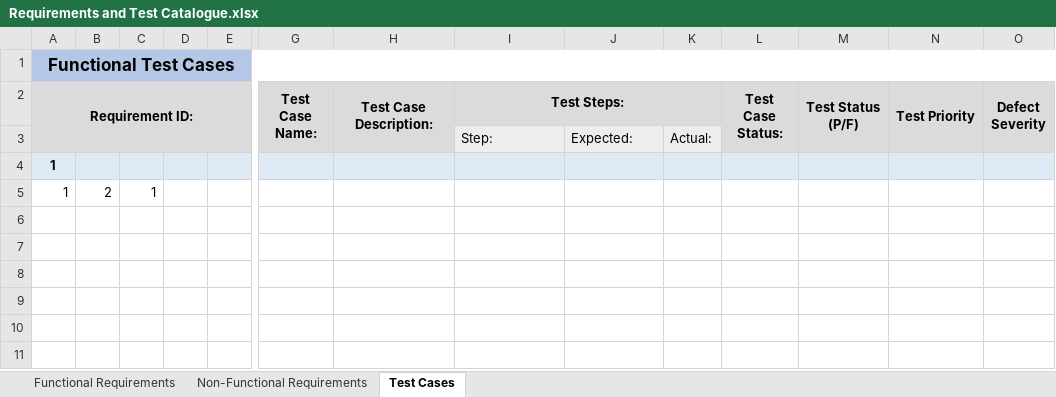
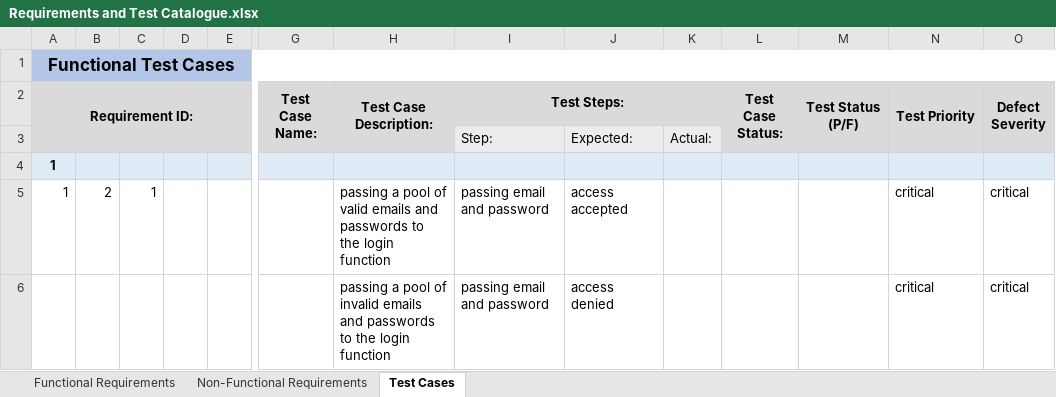
Before and after one commit to 5ra5/second-year, an Excel workbook: semester4/software-testing/labs/3/Requirements and Test Catalogue.xlsx, sheet Test Cases, drawn as a sheet; only a part is shown, gaps mark what is left out; values as stored, in another font and other column widths than the file's, no borders; charts and pictures not drawn; rows hold the shown columns only; the diff covers the shown part only; the diff names each change by its address in the sheet, - before the commit and + after, or states it on an @@ line.

```diff
--- a/semester4/software-testing/labs/3/Requirements and Test Catalogue.xlsx (sheet Test Cases)
+++ b/semester4/software-testing/labs/3/Requirements and Test Catalogue.xlsx (sheet Test Cases)
-B1:O1 fill: #B4C7E7
+B1:O1 fill: none
-B2:E2 fill: #DBDBDB
+B2:E2 fill: none
-J2:K2 fill: #DBDBDB
+J2:K2 fill: none
-A3:E3 fill: #DBDBDB
+A3:E3 fill: none
-G3:H3 fill: #DBDBDB
+G3:H3 fill: none
-L3:O3 fill: #DBDBDB
+L3:O3 fill: none
-H5 (Test Case Description:): (empty)
+H5 (Test Case Description:): passing a pool of valid emails and passwords to the login function
-I5 (Test Steps:): (empty)
+I5 (Test Steps:): passing email and password
-J5: (empty)
+J5: access accepted
-N5 (Test Priority): (empty)
+N5 (Test Priority): critical
-O5 (Defect Severity): (empty)
+O5 (Defect Severity): critical
+row 6:  |  |  |  |  |  | passing a pool of invalid emails and passwords to the login function | passing email and password | access denied |  |  |  | critical | critical
```
Also changed, not shown: cell formats elsewhere in this sheet, sheet Non-Functional Requirements, sheet Functional Requirements, charts or pictures, 17 other files.
